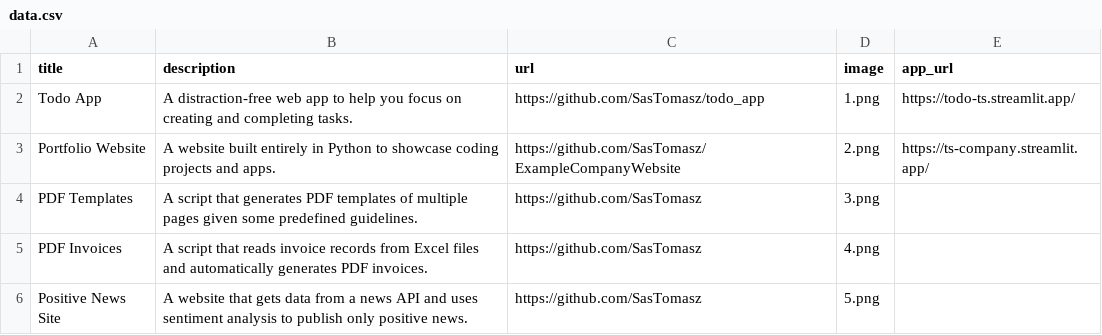
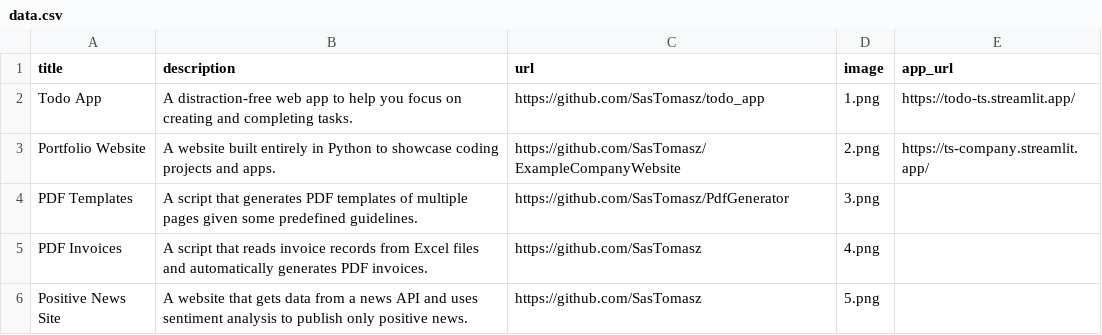
Before and after one commit to SasTomasz/PythonPortfolio, a CSV file: data.csv, drawn as a sheet; only a part is shown.

Commit message:
Add new url to PdfGenerator project

```diff
--- a/data.csv
+++ b/data.csv
@@ -3,3 +3,3 @@ Todo App;A distraction-free web app to help you focus on creating and completing
 Portfolio Website;A website built entirely in Python to showcase coding projects and apps.;https://github.com/SasTomasz/ExampleCompanyWebsite;2.png;https://ts-company.streamlit.app/
-PDF Templates;A script that generates PDF templates of multiple pages given some predefined guidelines.;https://github.com/SasTomasz;3.png;
+PDF Templates;A script that generates PDF templates of multiple pages given some predefined guidelines.;https://github.com/SasTomasz/PdfGenerator;3.png;
 PDF Invoices;A script that reads invoice records from Excel files and automatically generates PDF invoices.;https://github.com/SasTomasz;4.png;
```
